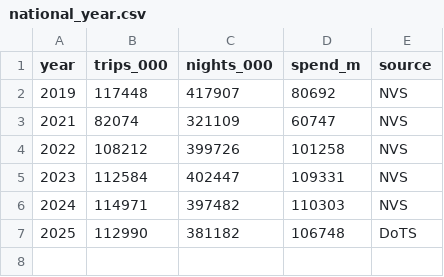
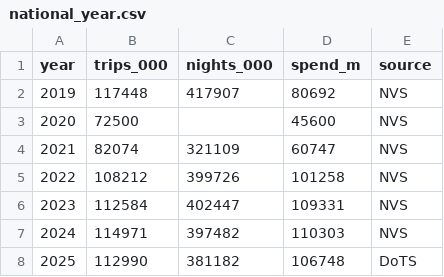
Before and after one commit to jmoe0005/FIT3179Assignment2, a CSV file: data/national_year.csv, drawn as a sheet.

```diff
--- a/data/national_year.csv
+++ b/data/national_year.csv
@@ -2,2 +2,3 @@ year,trips_000,nights_000,spend_m,source
 2019,117448,417907,80692,NVS
+2020,72500,,45600,NVS
 2021,82074,321109,60747,NVS
```
Also changed, not shown: data/state_population.csv, 27 other files.
